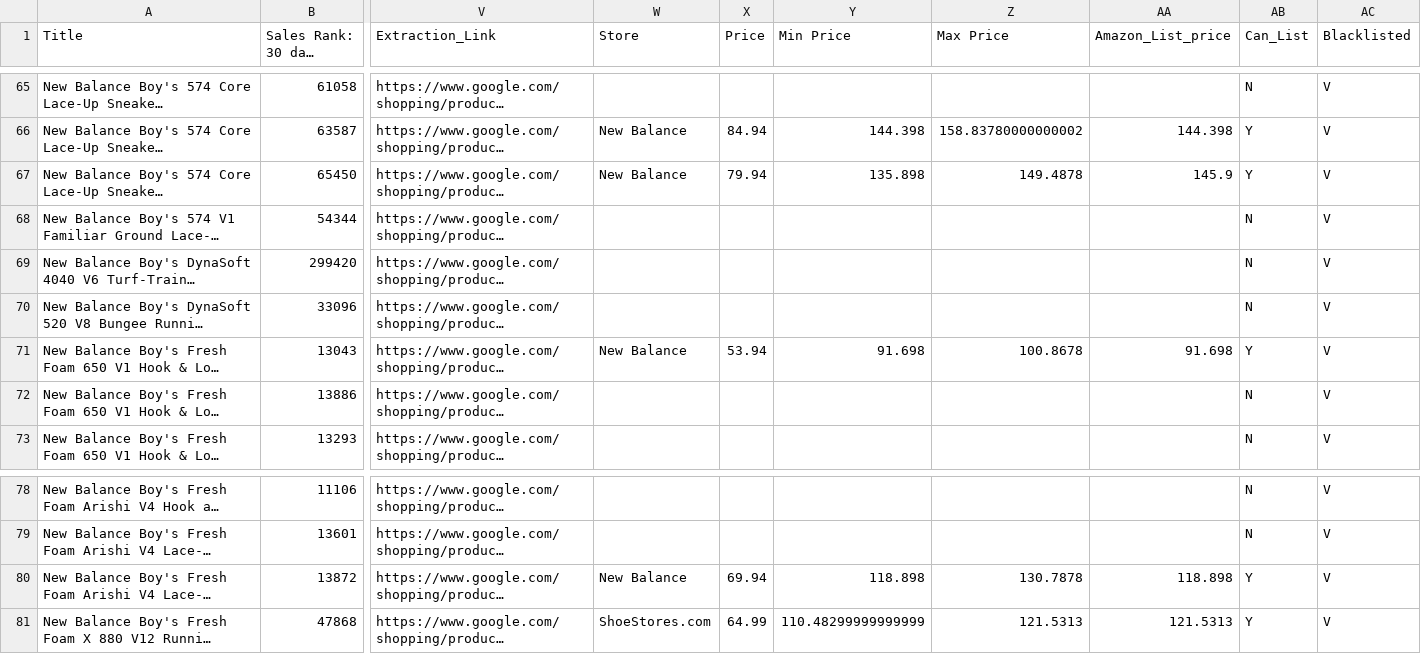
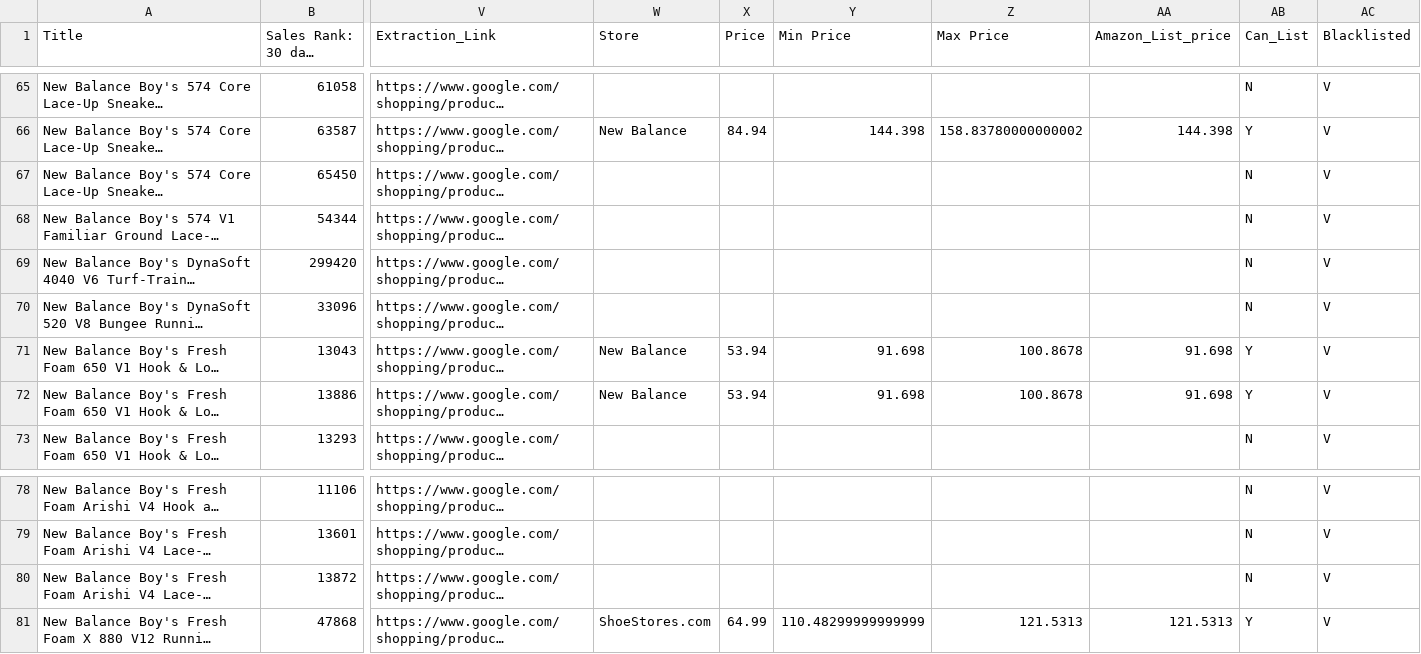
Before and after one commit to Gouthambas13512/Project-Leap-2, a CSV file: MasterV.csv, drawn as a sheet; only a part is shown, gaps mark what is left out; long unchanged cells end in …; the diff names each change by its address in the sheet, - before the commit and + after, or states it on an @@ line.

```diff
--- a/MasterV.csv
+++ b/MasterV.csv
-W67 (Store): New Balance
+W67 (Store): (empty)
-X67 (Price): 79.94
+X67 (Price): (empty)
-Y67 (Min Price): 135.898
+Y67 (Min Price): (empty)
-Z67 (Max Price): 149.4878
+Z67 (Max Price): (empty)
-AA67 (Amazon_List_price): 145.9
+AA67 (Amazon_List_price): (empty)
-AB67 (Can_List): Y
+AB67 (Can_List): N
-W72 (Store): (empty)
+W72 (Store): New Balance
-X72 (Price): (empty)
+X72 (Price): 53.94
-Y72 (Min Price): (empty)
+Y72 (Min Price): 91.698
-Z72 (Max Price): (empty)
+Z72 (Max Price): 100.8678
-AA72 (Amazon_List_price): (empty)
+AA72 (Amazon_List_price): 91.698
-AB72 (Can_List): N
+AB72 (Can_List): Y
-W80 (Store): New Balance
+W80 (Store): (empty)
-X80 (Price): 69.94
+X80 (Price): (empty)
-Y80 (Min Price): 118.898
+Y80 (Min Price): (empty)
-Z80 (Max Price): 130.7878
+Z80 (Max Price): (empty)
-AA80 (Amazon_List_price): 118.898
+AA80 (Amazon_List_price): (empty)
-AB80 (Can_List): Y
+AB80 (Can_List): N
```
Also changed, not shown: 1 other file.
